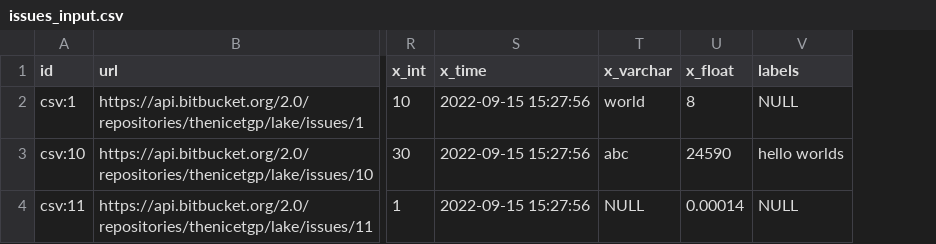
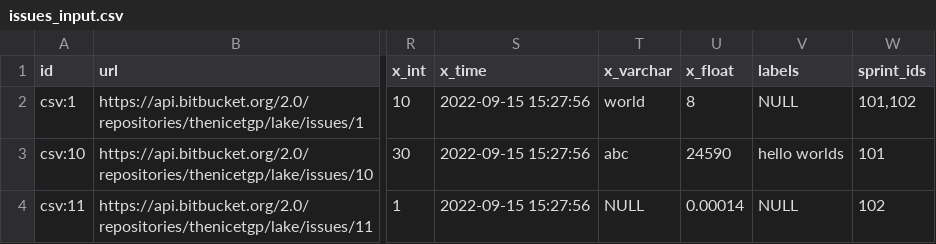
Before and after one commit to apache/incubator-devlake, a CSV file: backend/plugins/customize/e2e/raw_tables/issues_input.csv, drawn as a sheet; only a part is shown, gaps mark what is left out; the diff names each change by its address in the sheet, - before the commit and + after, or states it on an @@ line.

Commit message:
feat(customize): add CSV import functionality for sprints and issue c… (#8456)
* feat(customize): add CSV import functionality for sprints and issue changelogs/worklogs

- Add new API endpoints for importing sprints, issue changelogs, and issue worklogs from CSV files
- Implement corresponding handler functions to process the uploaded CSV files
- Add e2e tests to verify the import functionality for sprints, issue changelogs, and issue worklogs
- Update the plugin's ApiResources map to include the new endpoints

#8446

* fix(customize): delete board_sprints before import sprints

```diff
--- a/backend/plugins/customize/e2e/raw_tables/issues_input.csv
+++ b/backend/plugins/customize/e2e/raw_tables/issues_input.csv
+column W (sprint_ids), rows 2-4: 101,102 | 101 | 102
```
Also changed, not shown: backend/plugins/customize/e2e/raw_tables/issues_input_incremental.csv, 22 other files.
